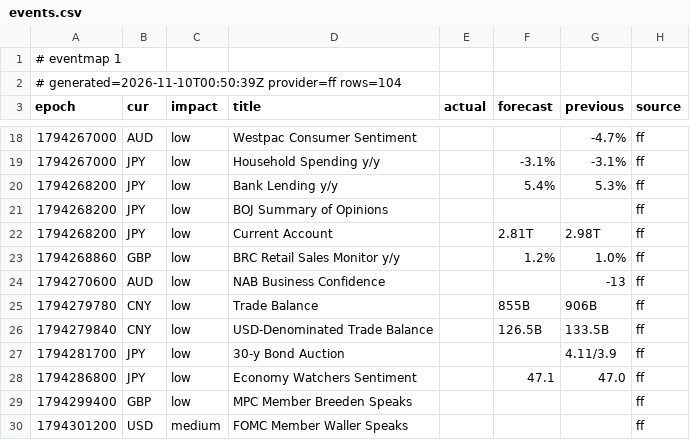
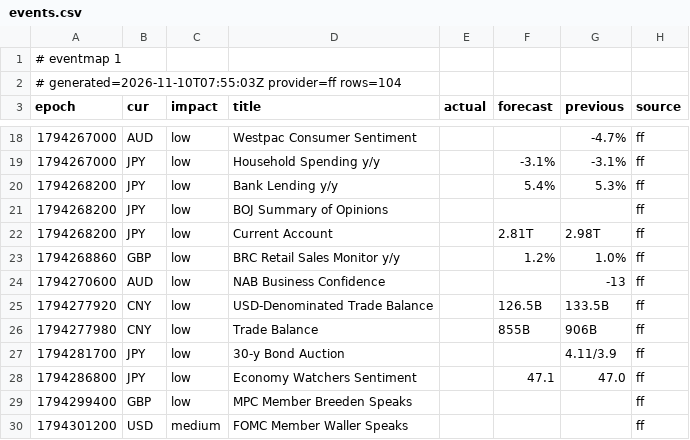
Before and after one commit to excalibur003/eventmap, a CSV file: feed/events.csv, drawn as a sheet; only a part is shown, gaps mark what is left out.

Commit message:
feed 2026-11-10T07:55:03Z

```diff
--- a/feed/events.csv
+++ b/feed/events.csv
@@ -1,3 +1,3 @@
 # eventmap 1
-# generated=2026-11-10T00:50:39Z provider=ff rows=104
+# generated=2026-11-10T07:55:03Z provider=ff rows=104
 epoch|cur|impact|title|actual|forecast|previous|source
@@ -24,4 +24,4 @@ epoch|cur|impact|title|actual|forecast|previous|source
 1794270600|AUD|low|NAB Business Confidence|||-13|ff
-1794279780|CNY|low|Trade Balance||855B|906B|ff
-1794279840|CNY|low|USD-Denominated Trade Balance||126.5B|133.5B|ff
+1794277920|CNY|low|USD-Denominated Trade Balance||126.5B|133.5B|ff
+1794277980|CNY|low|Trade Balance||855B|906B|ff
 1794281700|JPY|low|30-y Bond Auction|||4.11/3.9|ff
```
